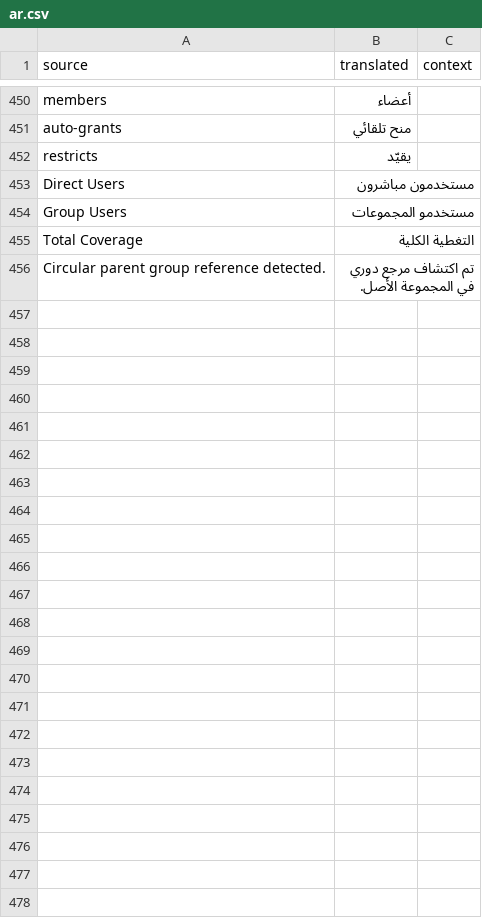
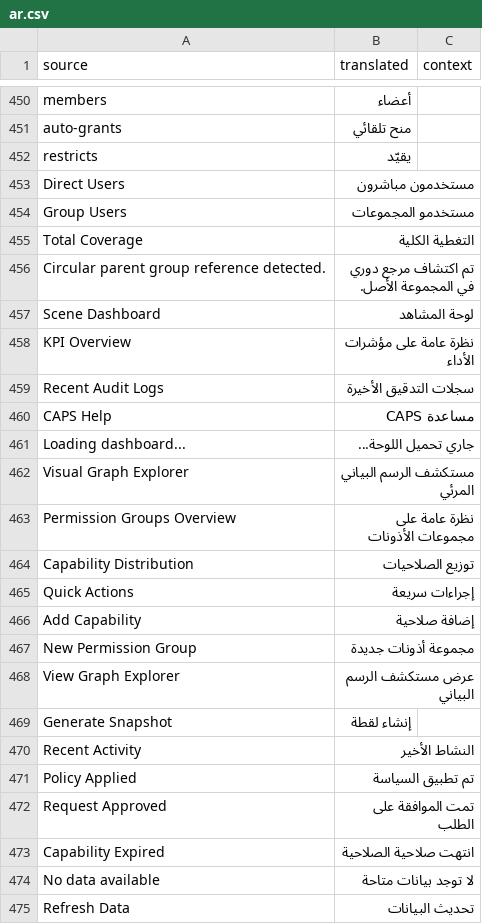
Before and after one commit to sarapil/caps, a CSV file: caps/translations/ar.csv, drawn as a sheet; only a part is shown, gaps mark what is left out; the diff covers the shown part only; the diff names each change by its address in the sheet, - before the commit and + after, or states it on an @@ line.

Commit message:
feat(caps): complete production readiness for CAPS
- Complete Arabic translations (500+ entries)
- Add manager.md and user.md role scenarios
- Add cross-role.md for multi-participant workflows
- Create dashboard.md, capability-management.md, permission-group.md screen specs
- Add docs/screenshots/README.md with marketplace guidelines
- Comprehensive threat-model.md (OWASP-aligned)
- Detailed pentest-checklist.md (10 security test categories)
- Enhanced fv_integration.js with scene dashboard support
- Add KPI grid and visual effects CSS
- Update responsive-matrix.md with full breakpoint behavior
- Update README files for scenarios and screens directories

```diff
--- a/caps/translations/ar.csv
+++ b/caps/translations/ar.csv
+row 457: Scene Dashboard | لوحة المشاهد
+row 458: KPI Overview | نظرة عامة على مؤشرات الأداء
+row 459: Recent Audit Logs | سجلات التدقيق الأخيرة
+row 460: CAPS Help | مساعدة CAPS
+row 461: Loading dashboard... | جاري تحميل اللوحة...
+row 462: Visual Graph Explorer | مستكشف الرسم البياني المرئي
+row 463: Permission Groups Overview | نظرة عامة على مجموعات الأذونات
+row 464: Capability Distribution | توزيع الصلاحيات
+row 465: Quick Actions | إجراءات سريعة
+row 466: Add Capability | إضافة صلاحية
+row 467: New Permission Group | مجموعة أذونات جديدة
+row 468: View Graph Explorer | عرض مستكشف الرسم البياني
+row 469: Generate Snapshot | إنشاء لقطة
+row 470: Recent Activity | النشاط الأخير
+row 471: Policy Applied | تم تطبيق السياسة
+row 472: Request Approved | تمت الموافقة على الطلب
+row 473: Capability Expired | انتهت صلاحية الصلاحية
+row 474: No data available | لا توجد بيانات متاحة
+row 475: Refresh Data | تحديث البيانات
```
Also changed, not shown: 38 added rows elsewhere in this file, 14 other files.
